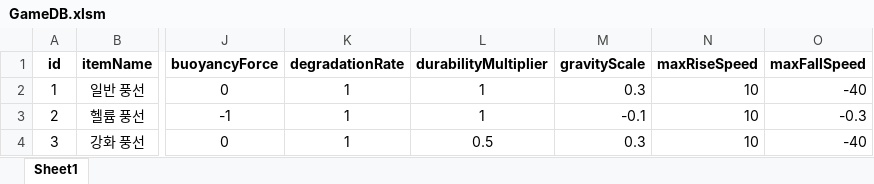
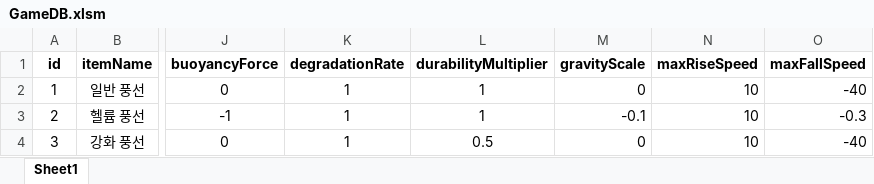
Before and after one commit to soeunparkk/MechaFloat_Project, an Excel workbook: Assets/Excel/GameDB.xlsm, sheet Sheet1, drawn as a sheet; only a part is shown, gaps mark what is left out; values as stored, in another font and other column widths than the file's, no borders; the diff names each change by its address in the sheet, - before the commit and + after, or states it on an @@ line.

```diff
--- a/Assets/Excel/GameDB.xlsm (sheet Sheet1)
+++ b/Assets/Excel/GameDB.xlsm (sheet Sheet1)
-M2 (gravityScale): 0.3
+M2 (gravityScale): 0
-M4 (gravityScale): 0.3
+M4 (gravityScale): 0
```
Also changed, not shown: Assets/Excel/ObjectDB.xlsm, Assets/Excel/StageDB.xlsm, 32 other files.
